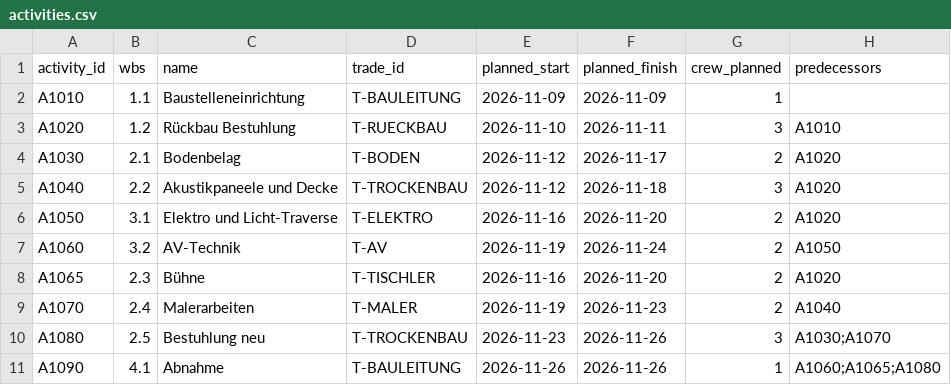
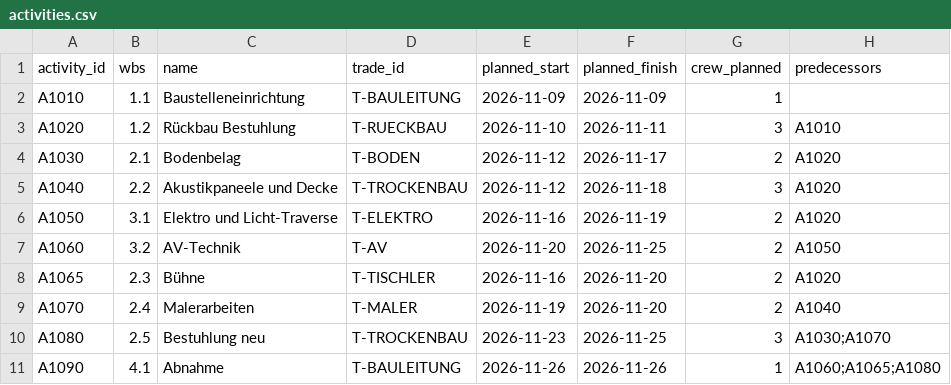
Before and after one commit to Current-cmd/Tagwerk, a CSV file: seed/activities.csv, drawn as a sheet.

```diff
--- a/seed/activities.csv
+++ b/seed/activities.csv
@@ -5,7 +5,7 @@ A1030,2.1,Bodenbelag,T-BODEN,2026-11-12,2026-11-17,2,A1020
 A1040,2.2,Akustikpaneele und Decke,T-TROCKENBAU,2026-11-12,2026-11-18,3,A1020
-A1050,3.1,Elektro und Licht-Traverse,T-ELEKTRO,2026-11-16,2026-11-20,2,A1020
-A1060,3.2,AV-Technik,T-AV,2026-11-19,2026-11-24,2,A1050
+A1050,3.1,Elektro und Licht-Traverse,T-ELEKTRO,2026-11-16,2026-11-19,2,A1020
+A1060,3.2,AV-Technik,T-AV,2026-11-20,2026-11-25,2,A1050
 A1065,2.3,Bühne,T-TISCHLER,2026-11-16,2026-11-20,2,A1020
-A1070,2.4,Malerarbeiten,T-MALER,2026-11-19,2026-11-23,2,A1040
-A1080,2.5,Bestuhlung neu,T-TROCKENBAU,2026-11-23,2026-11-26,3,A1030;A1070
+A1070,2.4,Malerarbeiten,T-MALER,2026-11-19,2026-11-20,2,A1040
+A1080,2.5,Bestuhlung neu,T-TROCKENBAU,2026-11-23,2026-11-25,3,A1030;A1070
 A1090,4.1,Abnahme,T-BAULEITUNG,2026-11-26,2026-11-26,1,A1060;A1065;A1080
```
Also changed, not shown: 3 other files.
